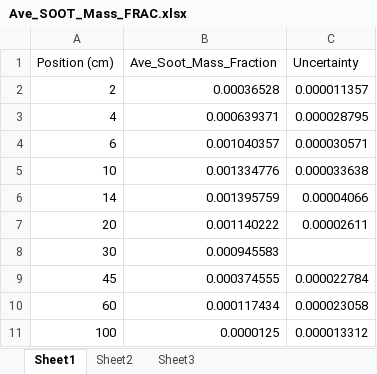
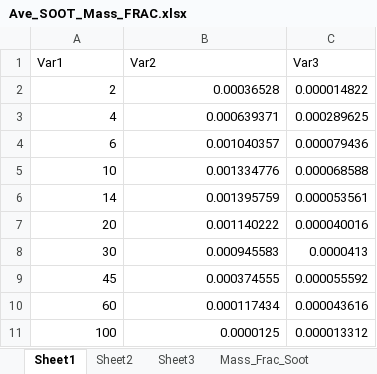
Before and after one commit to rlfalken/Pool_Fires, an Excel workbook: Acetone/Ave_SOOT_Mass_FRAC.xlsx, sheet Sheet1, drawn as a sheet; values as stored, in another font and other column widths than the file's, no borders; removed rows and columns are numbered as before the commit, all else as after; the diff names each change by its address in the sheet, - before the commit and + after, or states it on an @@ line.

```diff
--- a/Acetone/Ave_SOOT_Mass_FRAC.xlsx (sheet Sheet1)
+++ b/Acetone/Ave_SOOT_Mass_FRAC.xlsx (sheet Sheet1)
+sheet tab: Mass_Frac_Soot
-row 1: Position (cm) | Ave_Soot_Mass_Fraction | Uncertainty
+row 1: Var1 | Var2 | Var3
-C2: 0.000011357
+C2: 0.000014822
-C3: 0.000028795
+C3: 0.000289625
-C4: 0.000030571
+C4: 0.000079436
-C5: 0.000033638
+C5: 0.000068588
-C6: 0.00004066
+C6: 0.000053561
-C7: 0.00002611
+C7: 0.000040016
-C8: (empty)
+C8: 0.0000413
-C9: 0.000022784
+C9: 0.000055592
-C10: 0.000023058
+C10: 0.000043616
```
Also changed, not shown: Acetone/AVE_MOL_FRAC.xlsx, 10 other files.
